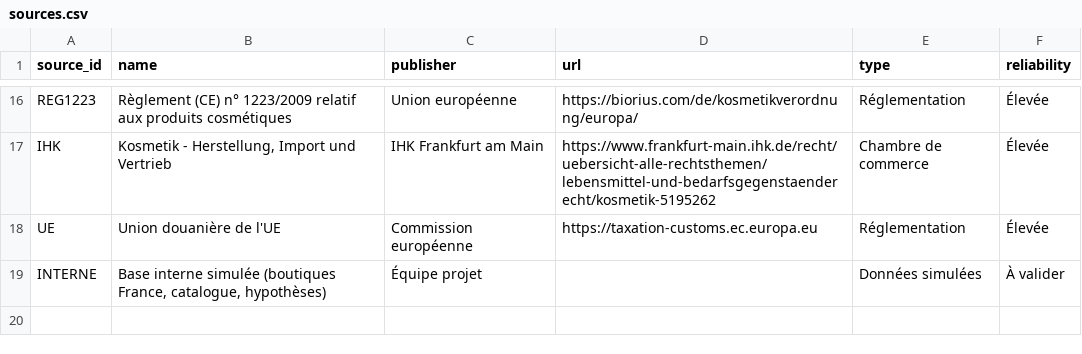
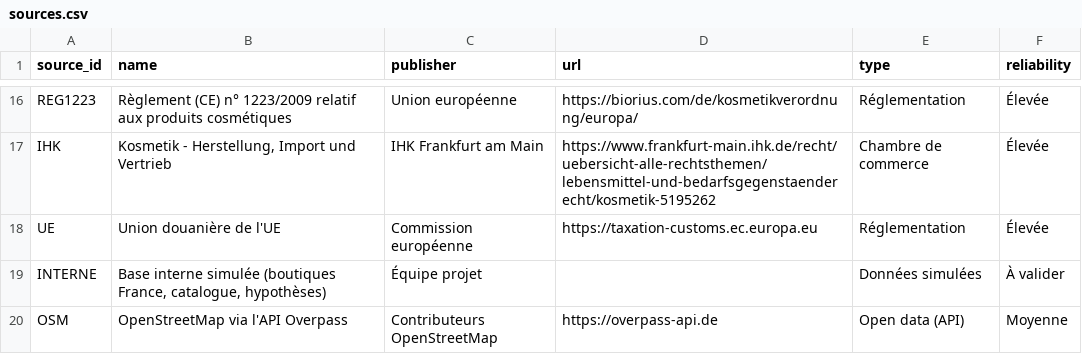
Before and after one commit to hfissier-hash/loreal-expansion-allemagne, a CSV file: data/raw/sources.csv, drawn as a sheet; only a part is shown, gaps mark what is left out.

```diff
--- a/data/raw/sources.csv
+++ b/data/raw/sources.csv
@@ -19 +19,2 @@ UE,Union douanière de l'UE,Commission européenne,https://taxation-customs.ec.e
 INTERNE,"Base interne simulée (boutiques France, catalogue, hypothèses)",Équipe projet,,Données simulées,À valider
+OSM,OpenStreetMap via l'API Overpass,Contributeurs OpenStreetMap,https://overpass-api.de,Open data (API),Moyenne
```
Also changed, not shown: data/gold/dim_ville.csv, data/gold/fact_marche_categorie.csv, 14 other files.
